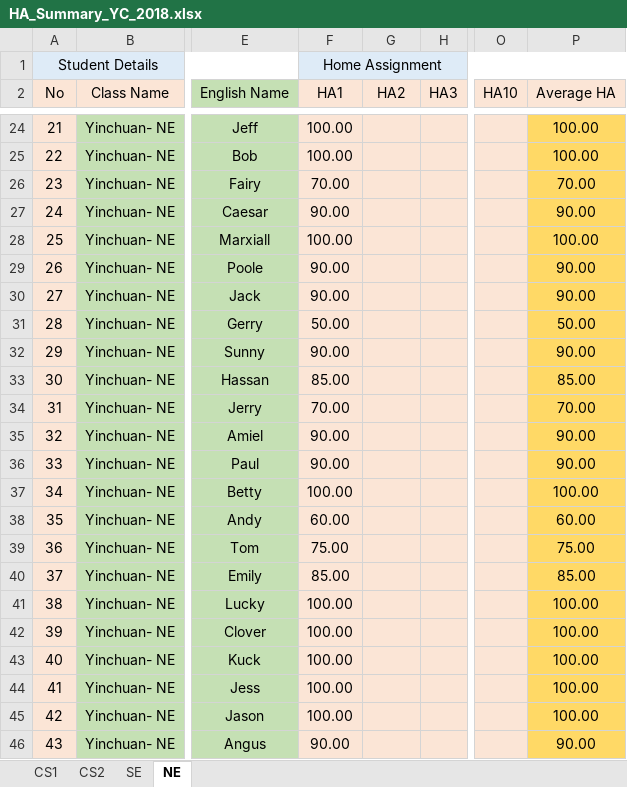
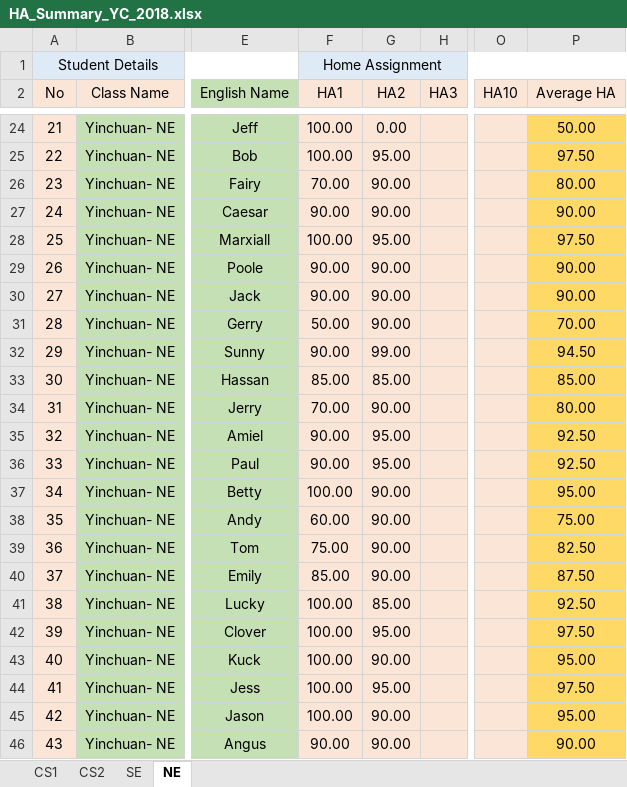
Before and after one commit to niit-nxu/Sept-2020---Jan-2021, an Excel workbook: Grade 2018/HomeAssignment/HA_Summary_YC_2018.xlsx, sheet NE, drawn as a sheet; only a part is shown, gaps mark what is left out; values as stored, in another font and other column widths than the file's, no borders; the diff covers the shown part only; the diff names each change by its address in the sheet, - before the commit and + after, or states it on an @@ line.

```diff
--- a/Grade 2018/HomeAssignment/HA_Summary_YC_2018.xlsx (sheet NE)
+++ b/Grade 2018/HomeAssignment/HA_Summary_YC_2018.xlsx (sheet NE)
-G24 (HA2): (empty)
+G24 (HA2): 0.00
-P24 (Average HA): 100.00
+P24 (Average HA): 50.00
-G25 (HA2): (empty)
+G25 (HA2): 95.00
-P25 (Average HA): 100.00
+P25 (Average HA): 97.50
-G26:G27 (HA2): (empty)
+G26:G27 (HA2): 90.00
-P26 (Average HA): 70.00
+P26 (Average HA): 80.00
-G28 (HA2): (empty)
+G28 (HA2): 95.00
-P28 (Average HA): 100.00
+P28 (Average HA): 97.50
-G29:G31 (HA2): (empty)
+G29:G31 (HA2): 90.00
-P31 (Average HA): 50.00
+P31 (Average HA): 70.00
-G32 (HA2): (empty)
+G32 (HA2): 99.00
-P32 (Average HA): 90.00
+P32 (Average HA): 94.50
-G33 (HA2): (empty)
+G33 (HA2): 85.00
-G34 (HA2): (empty)
+G34 (HA2): 90.00
-P34 (Average HA): 70.00
+P34 (Average HA): 80.00
-G35:G36 (HA2): (empty)
+G35:G36 (HA2): 95.00
-P35:P36 (Average HA): 90.00
+P35:P36 (Average HA): 92.50
-G37:G40 (HA2): (empty)
+G37:G40 (HA2): 90.00
-P37 (Average HA): 100.00
+P37 (Average HA): 95.00
-P38 (Average HA): 60.00
+P38 (Average HA): 75.00
-P39 (Average HA): 75.00
+P39 (Average HA): 82.50
-P40 (Average HA): 85.00
+P40 (Average HA): 87.50
-G41 (HA2): (empty)
+G41 (HA2): 85.00
-P41 (Average HA): 100.00
+P41 (Average HA): 92.50
-G42 (HA2): (empty)
+G42 (HA2): 95.00
-P42 (Average HA): 100.00
+P42 (Average HA): 97.50
-G43 (HA2): (empty)
+G43 (HA2): 90.00
-P43 (Average HA): 100.00
+P43 (Average HA): 95.00
-G44 (HA2): (empty)
+G44 (HA2): 95.00
-P44 (Average HA): 100.00
+P44 (Average HA): 97.50
-G45:G46 (HA2): (empty)
+G45:G46 (HA2): 90.00
-P45 (Average HA): 100.00
+P45 (Average HA): 95.00
```
Also changed, not shown: 48 edited cells elsewhere in this sheet.
